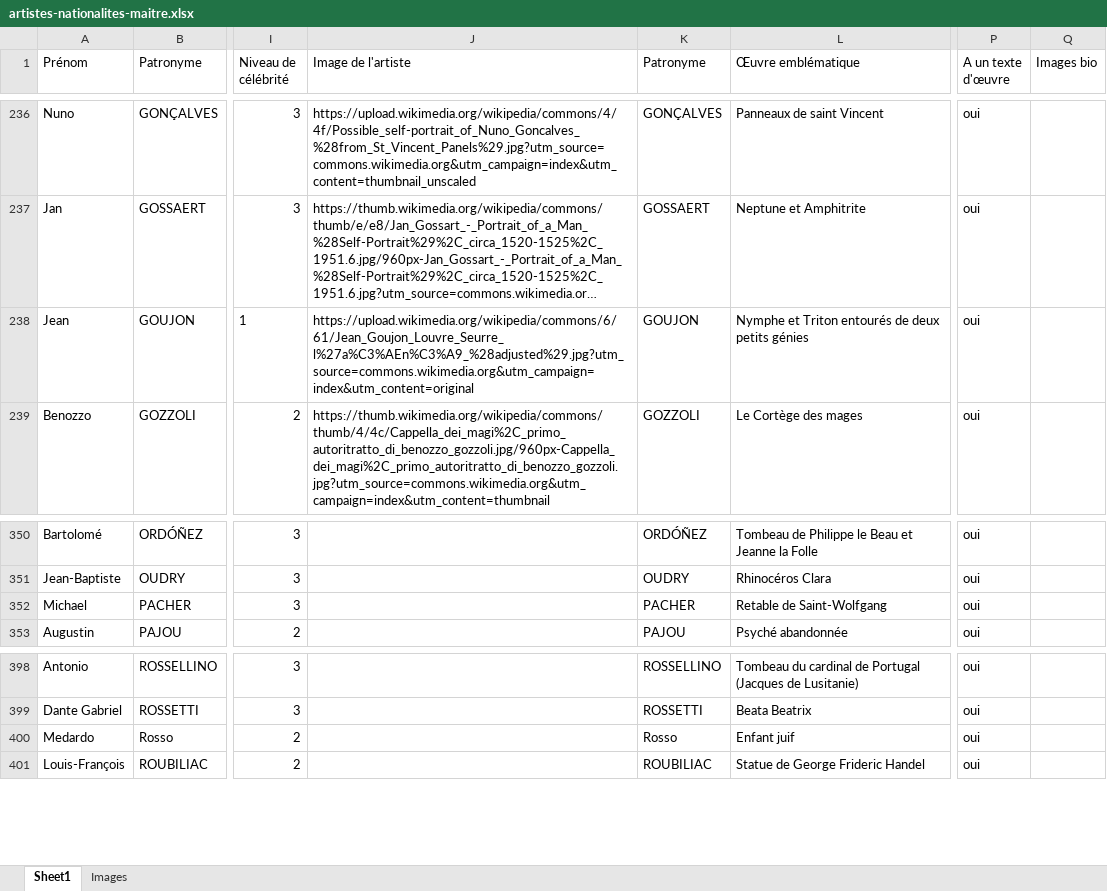
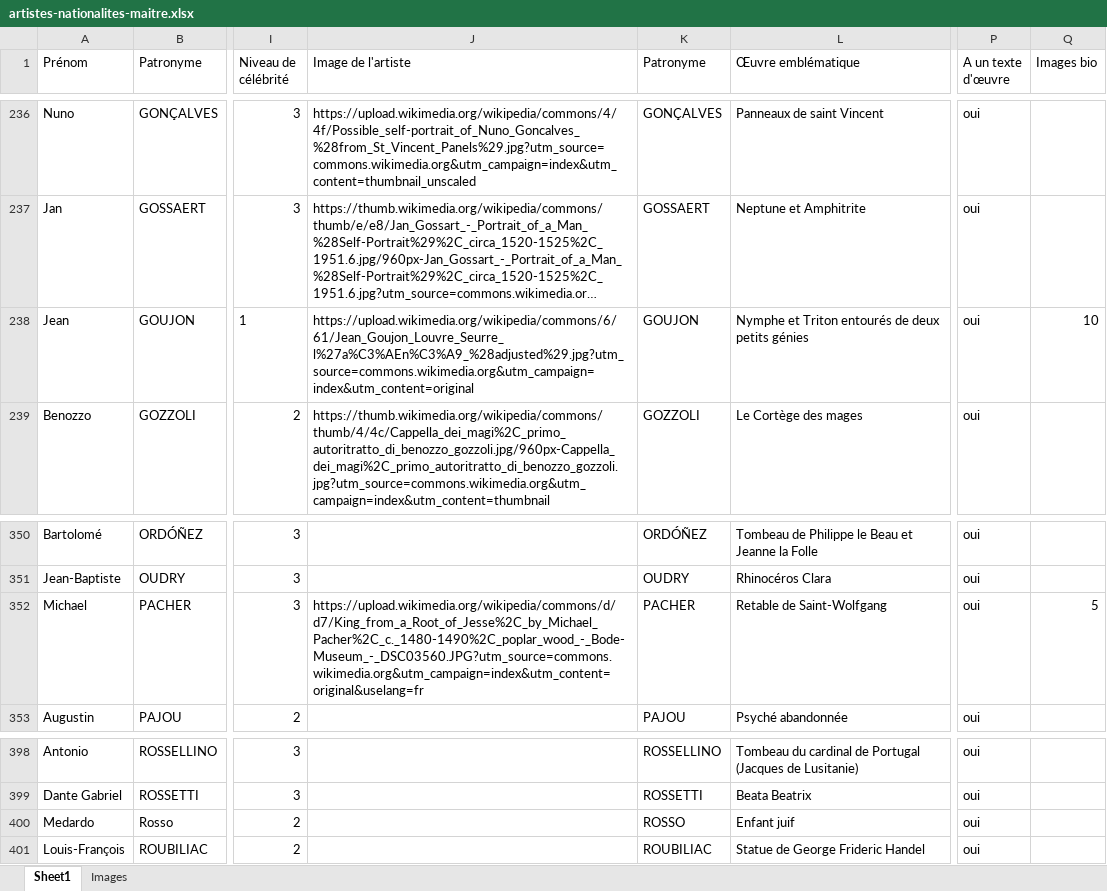
Before and after one commit to stassi-tech/art, an Excel workbook: quizzes/artistes-nationalites-maitre.xlsx, sheet Sheet1, drawn as a sheet; only a part is shown, gaps mark what is left out; long unchanged cells end in …; values as stored, in another font and other column widths than the file's, no borders; the diff names each change by its address in the sheet, - before the commit and + after, or states it on an @@ line.

Commit message:
Add files via upload

```diff
--- a/quizzes/artistes-nationalites-maitre.xlsx (sheet Sheet1)
+++ b/quizzes/artistes-nationalites-maitre.xlsx (sheet Sheet1)
-Q238 (Images bio): (empty)
+Q238 (Images bio): 10
-J352 (Image de l'artiste): (empty)
+J352 (Image de l'artiste): https://upload.wikimedia.org/wikipedia/commons/d/d7/King_from_a_Root_of_Jesse%2C_by_Michael_Pacher%2C_c._1480-1490%2C_poplar_wood_-_Bode-Museum_-_DSC03560.JPG?utm_source=commons.wikimedia.org&utm_campaign=index&utm_content=original&uselang=fr
-Q352 (Images bio): (empty)
+Q352 (Images bio): 5
-K400 (Patronyme): Rosso
+K400 (Patronyme): ROSSO
```
